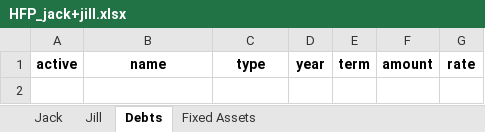
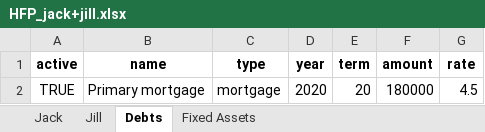
Before and after one commit to lowkeylabs/roost, an Excel workbook: examples/example01/HFP_jack+jill.xlsx, sheet Debts, drawn as a sheet; values as stored, in another font and other column widths than the file's, no borders; the diff names each change by its address in the sheet, - before the commit and + after, or states it on an @@ line.

```diff
--- a/examples/example01/HFP_jack+jill.xlsx (sheet Debts)
+++ b/examples/example01/HFP_jack+jill.xlsx (sheet Debts)
+row 2: TRUE | Primary mortgage | mortgage | 2020 | 20 | 180000 | 4.5
```
Also changed, not shown: sheet Fixed Assets, sheet Jack, sheet Jill, examples/example01/HFP_alex+jamie.xlsx, examples/example01/HFP_kim+sam.xlsx, 36 other files.
